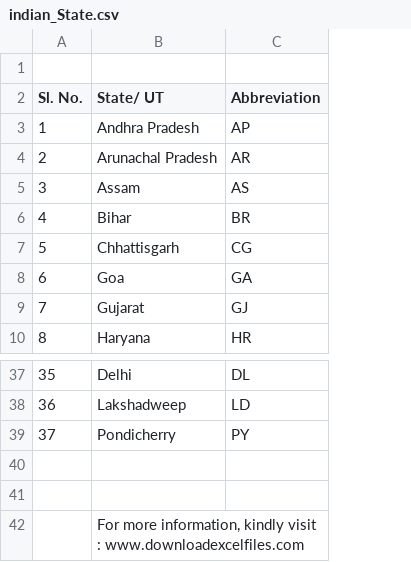
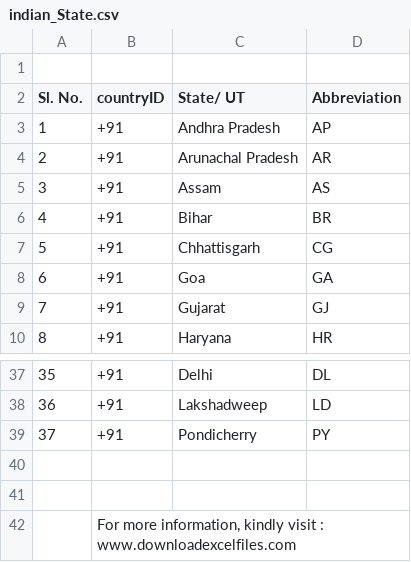
Before and after one commit to santhoshvkumar/myRequestWeb, a CSV file: CityState/indian_State.csv, drawn as a sheet; only a part is shown, gaps mark what is left out; addresses are those after the commit; the diff names each change by its address in the sheet, - before the commit and + after, or states it on an @@ line.

```diff
--- a/CityState/indian_State.csv
+++ b/CityState/indian_State.csv
+column B (countryID), rows 3-10: all +91; rows 37-42: +91 | +91 | +91 |  |  | For more information, kindly visit : www.downloadexcelfiles.com
-C42 (State/ UT): For more information, kindly visit : www.downloadexcelfiles.com
+C42 (State/ UT): (empty)
```
Also changed, not shown: CityState/state.csv, CityState/usa-states.csv, 7 other files.
